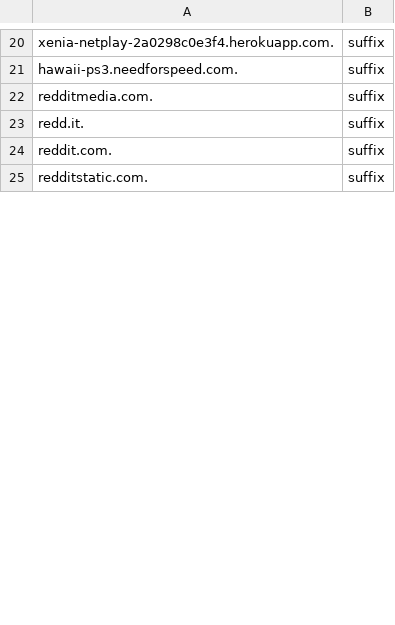
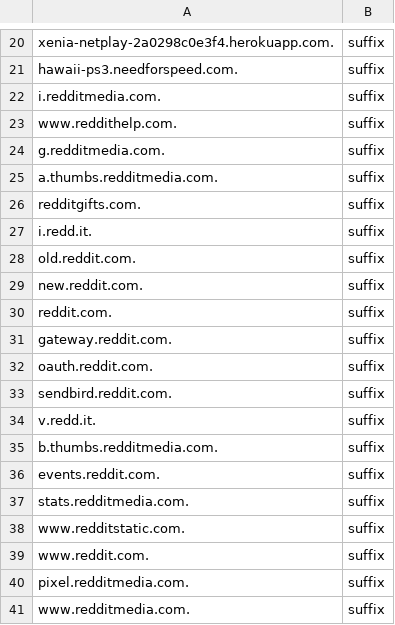
Before and after one commit to cloudslsw/sniproxy, a CSV file: domains.csv, drawn as a sheet; only a part is shown, gaps mark what is left out; the diff covers the shown part only.

Commit message:
reddit hosts

```diff
--- a/domains.csv
+++ b/domains.csv
@@ -21,5 +21,21 @@ xenia-netplay-2a0298c0e3f4.herokuapp.com.,suffix
 hawaii-ps3.needforspeed.com.,suffix
-redditmedia.com.,suffix
-redd.it.,suffix
+i.redditmedia.com.,suffix
+www.reddithelp.com.,suffix
+g.redditmedia.com.,suffix
+a.thumbs.redditmedia.com.,suffix
+redditgifts.com.,suffix
+i.redd.it.,suffix
+old.reddit.com.,suffix
+new.reddit.com.,suffix
 reddit.com.,suffix
-redditstatic.com.,suffix
+gateway.reddit.com.,suffix
+oauth.reddit.com.,suffix
+sendbird.reddit.com.,suffix
+v.redd.it.,suffix
+b.thumbs.redditmedia.com.,suffix
+events.reddit.com.,suffix
+stats.redditmedia.com.,suffix
+www.redditstatic.com.,suffix
+www.reddit.com.,suffix
+pixel.redditmedia.com.,suffix
+www.redditmedia.com.,suffix
```
Also changed, not shown: 8 added rows and 2 edited cells elsewhere in this file.
